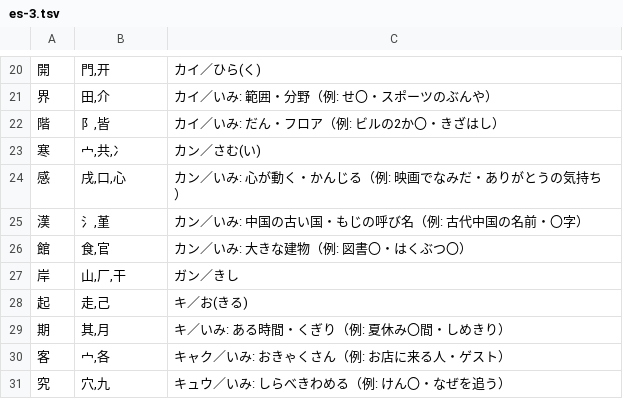
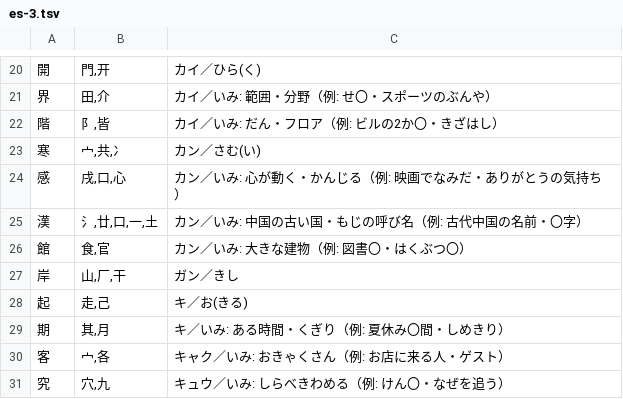
Before and after one commit to piggest/kanji-quiz, a TSV file: es-3.tsv, drawn as a sheet; only a part is shown, gaps mark what is left out.

```diff
--- a/es-3.tsv
+++ b/es-3.tsv
@@ -24,3 +24,3 @@
 感	戌,口,心	カン／いみ: 心が動く・かんじる（例: 映画でなみだ・ありがとうの気持ち）
-漢	氵,堇	カン／いみ: 中国の古い国・もじの呼び名（例: 古代中国の名前・〇字）
+漢	氵,廿,口,一,土	カン／いみ: 中国の古い国・もじの呼び名（例: 古代中国の名前・〇字）
 館	食,官	カン／いみ: 大きな建物（例: 図書〇・はくぶつ〇）
```
Also changed, not shown: es-6.tsv, jhs-1mid.tsv, 1 other file.
